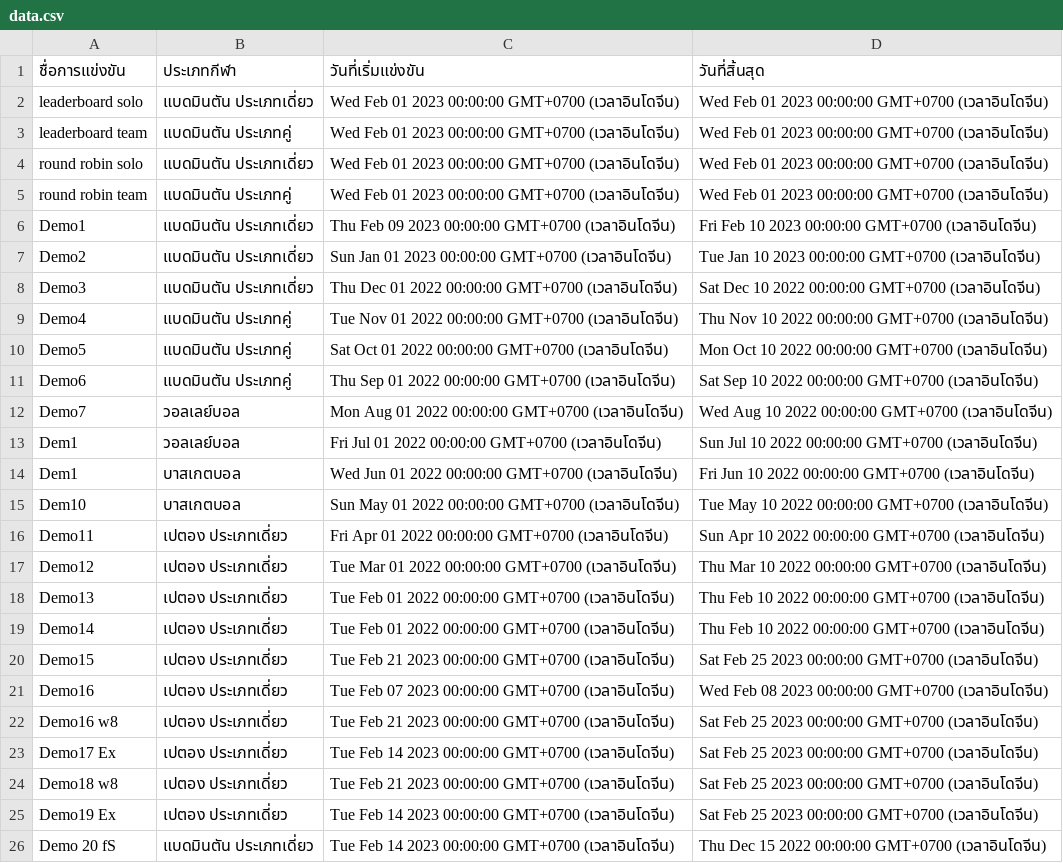
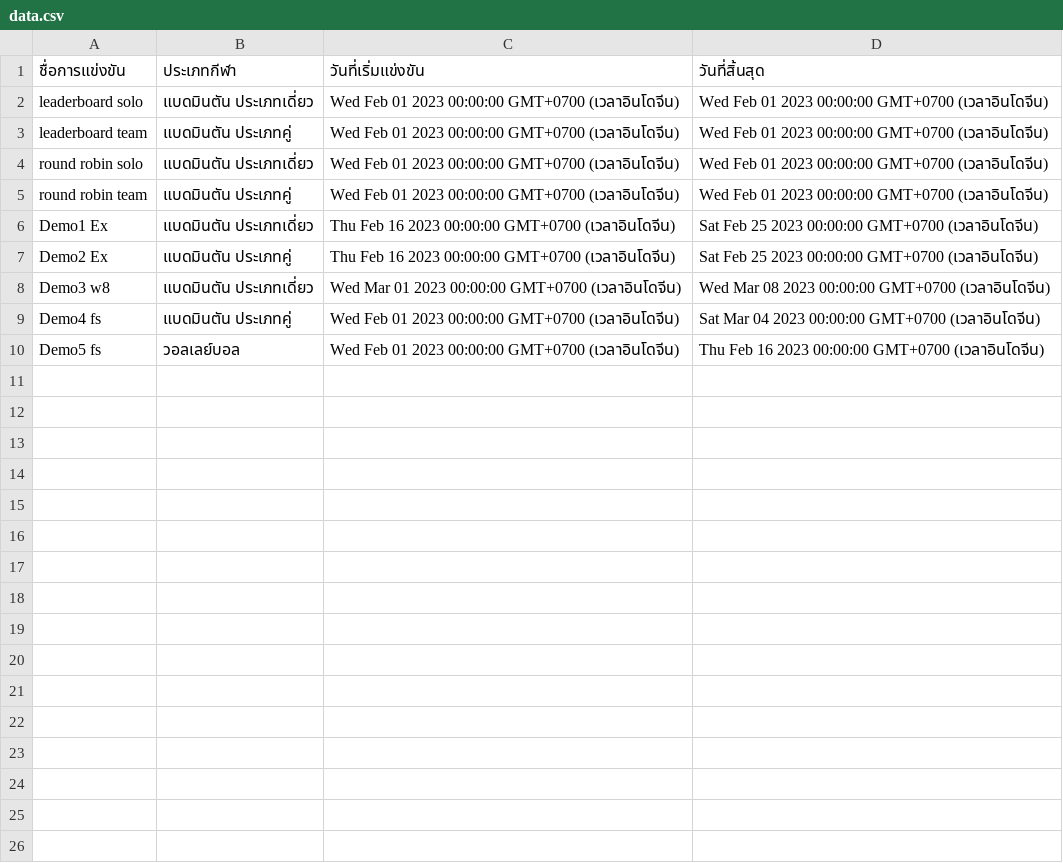
Before and after one commit to Faerissia/Sport-management-of-RMUTT-Games, a CSV file: assets/data.csv, drawn as a sheet.

```diff
--- a/assets/data.csv
+++ b/assets/data.csv
@@ -5,22 +5,6 @@ round robin solo,แบดมินตัน ประเภทเดี่ย
 round robin team,แบดมินตัน ประเภทคู่,Wed Feb 01 2023 00:00:00 GMT+0700 (เวลาอินโดจีน),Wed Feb 01 2023 00:00:00 GMT+0700 (เวลาอินโดจีน)
-Demo1,แบดมินตัน ประเภทเดี่ยว,Thu Feb 09 2023 00:00:00 GMT+0700 (เวลาอินโดจีน),Fri Feb 10 2023 00:00:00 GMT+0700 (เวลาอินโดจีน)
-Demo2,แบดมินตัน ประเภทเดี่ยว,Sun Jan 01 2023 00:00:00 GMT+0700 (เวลาอินโดจีน),Tue Jan 10 2023 00:00:00 GMT+0700 (เวลาอินโดจีน)
-Demo3,แบดมินตัน ประเภทเดี่ยว,Thu Dec 01 2022 00:00:00 GMT+0700 (เวลาอินโดจีน),Sat Dec 10 2022 00:00:00 GMT+0700 (เวลาอินโดจีน)
-Demo4,แบดมินตัน ประเภทคู่,Tue Nov 01 2022 00:00:00 GMT+0700 (เวลาอินโดจีน),Thu Nov 10 2022 00:00:00 GMT+0700 (เวลาอินโดจีน)
-Demo5,แบดมินตัน ประเภทคู่,Sat Oct 01 2022 00:00:00 GMT+0700 (เวลาอินโดจีน),Mon Oct 10 2022 00:00:00 GMT+0700 (เวลาอินโดจีน)
-Demo6,แบดมินตัน ประเภทคู่,Thu Sep 01 2022 00:00:00 GMT+0700 (เวลาอินโดจีน),Sat Sep 10 2022 00:00:00 GMT+0700 (เวลาอินโดจีน)
-Demo7,วอลเลย์บอล,Mon Aug 01 2022 00:00:00 GMT+0700 (เวลาอินโดจีน),Wed Aug 10 2022 00:00:00 GMT+0700 (เวลาอินโดจีน)
-Dem1,วอลเลย์บอล,Fri Jul 01 2022 00:00:00 GMT+0700 (เวลาอินโดจีน),Sun Jul 10 2022 00:00:00 GMT+0700 (เวลาอินโดจีน)
-Dem1,บาสเกตบอล,Wed Jun 01 2022 00:00:00 GMT+0700 (เวลาอินโดจีน),Fri Jun 10 2022 00:00:00 GMT+0700 (เวลาอินโดจีน)
-Dem10,บาสเกตบอล,Sun May 01 2022 00:00:00 GMT+0700 (เวลาอินโดจีน),Tue May 10 2022 00:00:00 GMT+0700 (เวลาอินโดจีน)
-Demo11,เปตอง ประเภทเดี่ยว,Fri Apr 01 2022 00:00:00 GMT+0700 (เวลาอินโดจีน),Sun Apr 10 2022 00:00:00 GMT+0700 (เวลาอินโดจีน)
-Demo12,เปตอง ประเภทเดี่ยว,Tue Mar 01 2022 00:00:00 GMT+0700 (เวลาอินโดจีน),Thu Mar 10 2022 00:00:00 GMT+0700 (เวลาอินโดจีน)
-Demo13,เปตอง ประเภทเดี่ยว,Tue Feb 01 2022 00:00:00 GMT+0700 (เวลาอินโดจีน),Thu Feb 10 2022 00:00:00 GMT+0700 (เวลาอินโดจีน)
-Demo14,เปตอง ประเภทเดี่ยว,Tue Feb 01 2022 00:00:00 GMT+0700 (เวลาอินโดจีน),Thu Feb 10 2022 00:00:00 GMT+0700 (เวลาอินโดจีน)
-Demo15,เปตอง ประเภทเดี่ยว,Tue Feb 21 2023 00:00:00 GMT+0700 (เวลาอินโดจีน),Sat Feb 25 2023 00:00:00 GMT+0700 (เวลาอินโดจีน)
-Demo16,เปตอง ประเภทเดี่ยว,Tue Feb 07 2023 00:00:00 GMT+0700 (เวลาอินโดจีน),Wed Feb 08 2023 00:00:00 GMT+0700 (เวลาอินโดจีน)
-Demo16 w8,เปตอง ประเภทเดี่ยว,Tue Feb 21 2023 00:00:00 GMT+0700 (เวลาอินโดจีน),Sat Feb 25 2023 00:00:00 GMT+0700 (เวลาอินโดจีน)
-Demo17 Ex,เปตอง ประเภทเดี่ยว,Tue Feb 14 2023 00:00:00 GMT+0700 (เวลาอินโดจีน),Sat Feb 25 2023 00:00:00 GMT+0700 (เวลาอินโดจีน)
-Demo18 w8,เปตอง ประเภทเดี่ยว,Tue Feb 21 2023 00:00:00 GMT+0700 (เวลาอินโดจีน),Sat Feb 25 2023 00:00:00 GMT+0700 (เวลาอินโดจีน)
-Demo19 Ex,เปตอง ประเภทเดี่ยว,Tue Feb 14 2023 00:00:00 GMT+0700 (เวลาอินโดจีน),Sat Feb 25 2023 00:00:00 GMT+0700 (เวลาอินโดจีน)
-Demo 20 fS,แบดมินตัน ประเภทเดี่ยว,Tue Feb 14 2023 00:00:00 GMT+0700 (เวลาอินโดจีน),Thu Dec 15 2022 00:00:00 GMT+0700 (เวลาอินโดจีน)
+Demo1 Ex,แบดมินตัน ประเภทเดี่ยว,Thu Feb 16 2023 00:00:00 GMT+0700 (เวลาอินโดจีน),Sat Feb 25 2023 00:00:00 GMT+0700 (เวลาอินโดจีน)
+Demo2 Ex,แบดมินตัน ประเภทคู่,Thu Feb 16 2023 00:00:00 GMT+0700 (เวลาอินโดจีน),Sat Feb 25 2023 00:00:00 GMT+0700 (เวลาอินโดจีน)
+Demo3 w8,แบดมินตัน ประเภทเดี่ยว,Wed Mar 01 2023 00:00:00 GMT+0700 (เวลาอินโดจีน),Wed Mar 08 2023 00:00:00 GMT+0700 (เวลาอินโดจีน)
+Demo4 fs,แบดมินตัน ประเภทคู่,Wed Feb 01 2023 00:00:00 GMT+0700 (เวลาอินโดจีน),Sat Mar 04 2023 00:00:00 GMT+0700 (เวลาอินโดจีน)
+Demo5 fs,วอลเลย์บอล,Wed Feb 01 2023 00:00:00 GMT+0700 (เวลาอินโดจีน),Thu Feb 16 2023 00:00:00 GMT+0700 (เวลาอินโดจีน)
```
Also changed, not shown: 4 other files.
